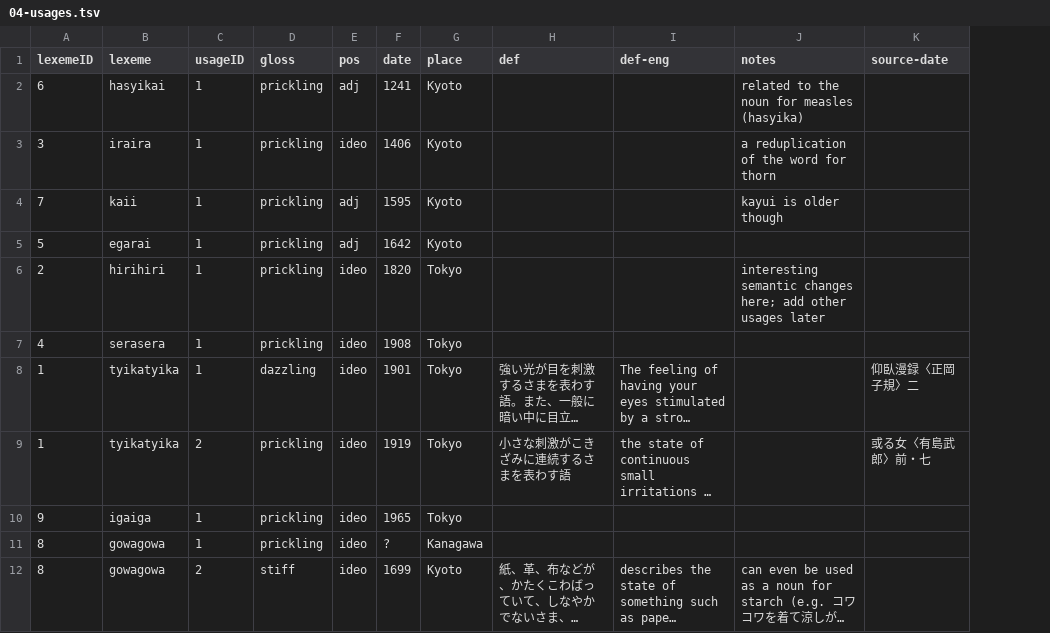
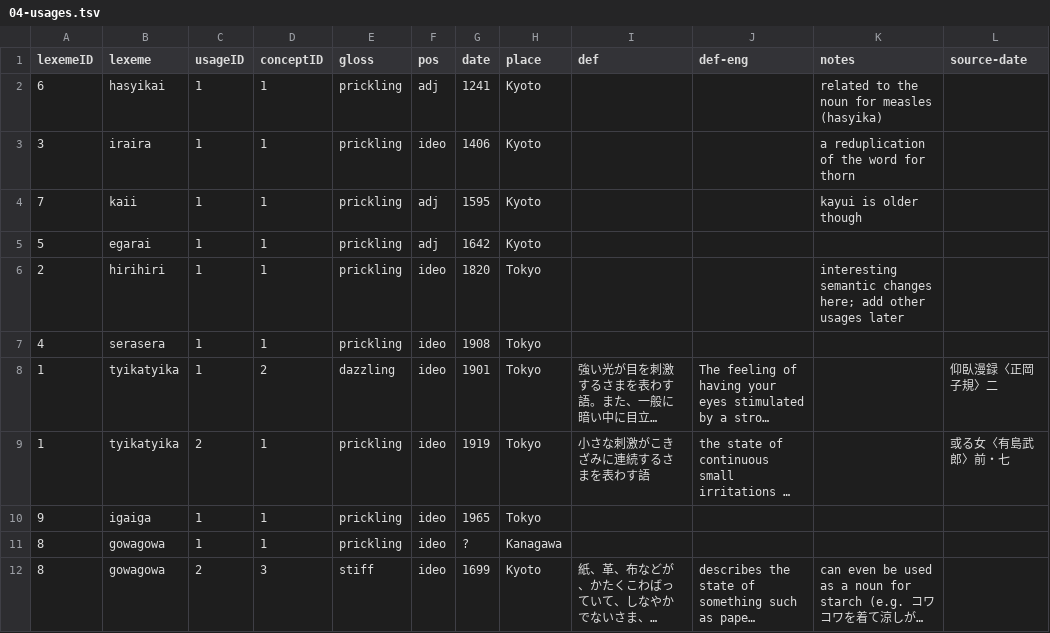
Before and after one commit to BonnieMcLean/NewSensoryLex, a TSV file: 04-usages.tsv, drawn as a sheet; long unchanged cells end in …; the diff names each change by its address in the sheet, - before the commit and + after, or states it on an @@ line.

```diff
--- a/04-usages.tsv
+++ b/04-usages.tsv
+column D (conceptID), rows 2-12: 1 | 1 | 1 | 1 | 1 | 1 | 2 | 1 | 1 | 1 | 3
```
Also changed, not shown: 5 other files.
